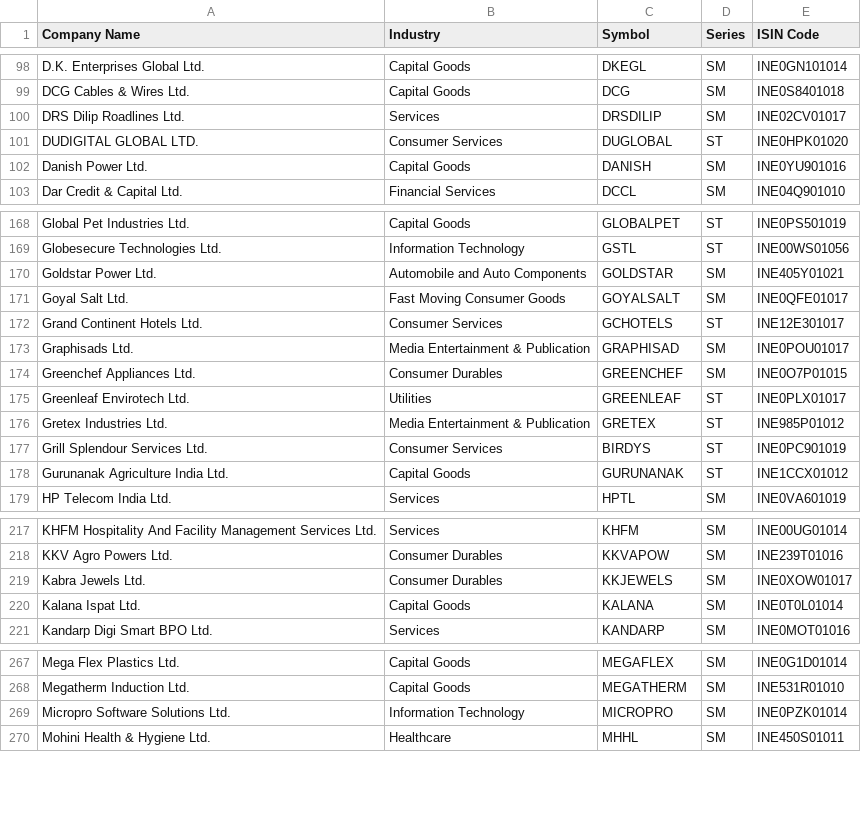
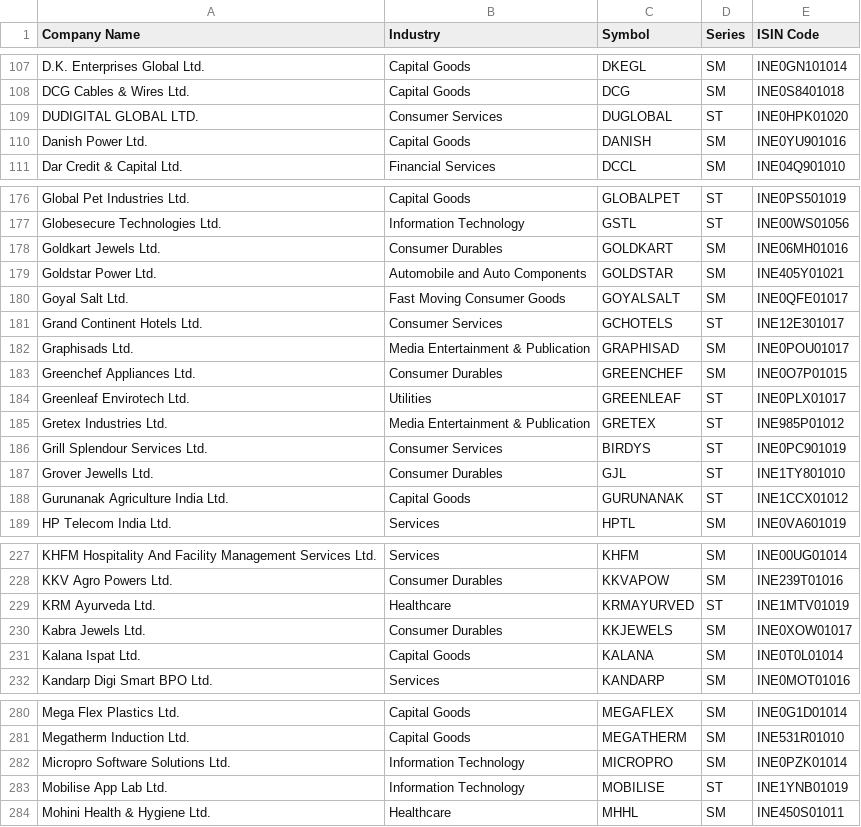
Before and after one commit to P0W/nse_indices, a CSV file: data/ind_niftysmelist.csv, drawn as a sheet; only a part is shown, gaps mark what is left out; the diff covers the shown part only.

```diff
--- a/data/ind_niftysmelist.csv
+++ b/data/ind_niftysmelist.csv
@@ -99,3 +108,2 @@ D.K. Enterprises Global Ltd.,Capital Goods,DKEGL,SM,INE0GN101014
 DCG Cables & Wires Ltd.,Capital Goods,DCG,SM,INE0S8401018
-DRS Dilip Roadlines Ltd.,Services,DRSDILIP,SM,INE02CV01017
 DUDIGITAL GLOBAL LTD.,Consumer Services,DUGLOBAL,ST,INE0HPK01020
@@ -169,2 +177,3 @@ Global Pet Industries Ltd.,Capital Goods,GLOBALPET,ST,INE0PS501019
 Globesecure Technologies Ltd.,Information Technology,GSTL,ST,INE00WS01056
+Goldkart Jewels Ltd.,Consumer Durables,GOLDKART,SM,INE06MH01016
 Goldstar Power Ltd.,Automobile and Auto Components,GOLDSTAR,SM,INE405Y01021
@@ -177,2 +186,3 @@ Gretex Industries Ltd.,Media Entertainment & Publication,GRETEX,ST,INE985P01012
 Grill Splendour Services Ltd.,Consumer Services,BIRDYS,ST,INE0PC901019
+Grover Jewells Ltd.,Consumer Durables,GJL,ST,INE1TY801010
 Gurunanak Agriculture India Ltd.,Capital Goods,GURUNANAK,ST,INE1CCX01012
@@ -218,2 +228,3 @@ KHFM Hospitality And Facility Management Services Ltd.,Services,KHFM,SM,INE00UG0
 KKV Agro Powers Ltd.,Consumer Durables,KKVAPOW,SM,INE239T01016
+KRM Ayurveda Ltd.,Healthcare,KRMAYURVED,ST,INE1MTV01019
 Kabra Jewels Ltd.,Consumer Durables,KKJEWELS,SM,INE0XOW01017
@@ -269,2 +282,3 @@ Megatherm Induction Ltd.,Capital Goods,MEGATHERM,SM,INE531R01010
 Micropro Software Solutions Ltd.,Information Technology,MICROPRO,SM,INE0PZK01014
+Mobilise App Lab Ltd.,Information Technology,MOBILISE,ST,INE1YNB01019
 Mohini Health & Hygiene Ltd.,Healthcare,MHHL,SM,INE450S01011
```
Also changed, not shown: 18 added rows and 1 removed row elsewhere in this file, data/ind_niftymidcap150momentum50_list.csv.
